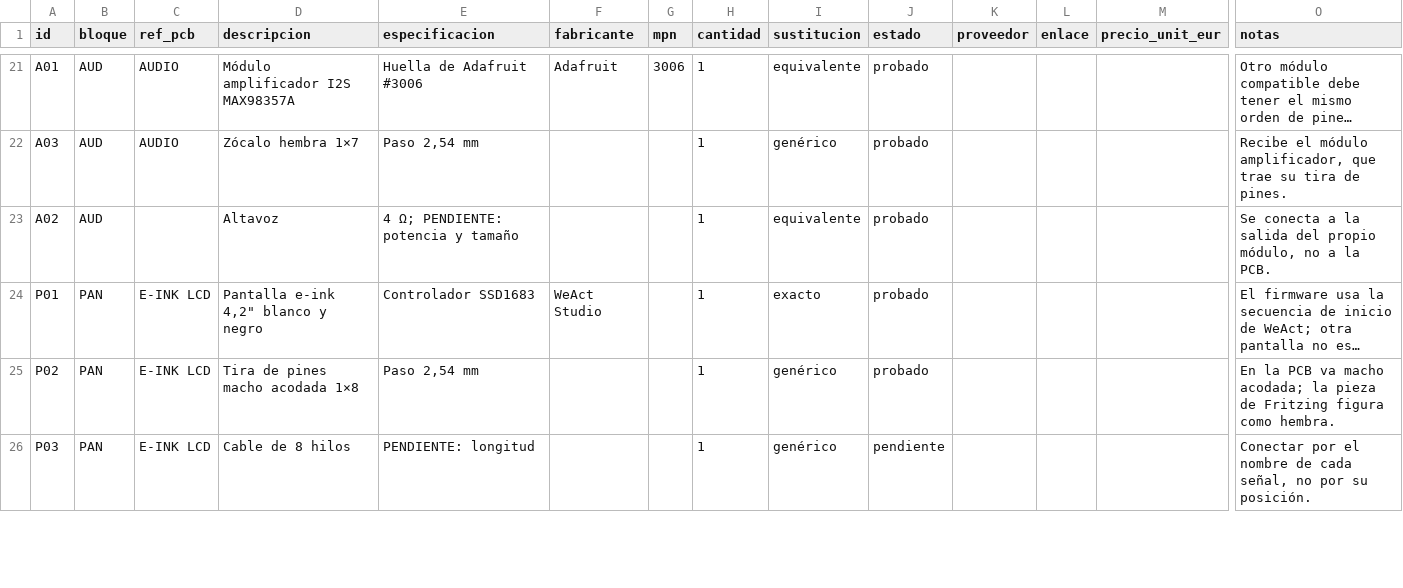
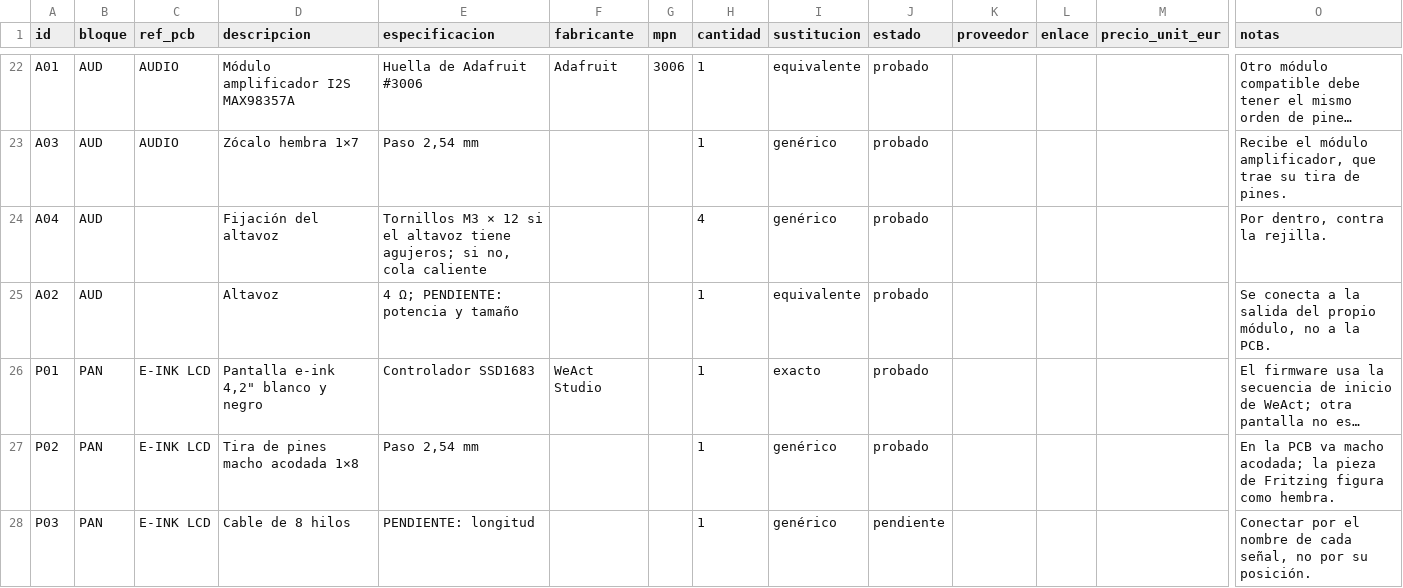
Before and after one commit to Atrapavientos/storymaker, a CSV file: hardware/bom/bom.csv, drawn as a sheet; only a part is shown, gaps mark what is left out; long unchanged cells end in …; rows hold the shown columns only; the diff covers the shown part only; the diff names each change by its address in the sheet, - before the commit and + after, or states it on an @@ line.

```diff
--- a/hardware/bom/bom.csv
+++ b/hardware/bom/bom.csv
+row 24: A04 | AUD |  | Fijación del altavoz | Tornillos M3 × 12 si el altavoz tiene agujeros; si no, cola caliente |  |  | 4 | genérico | probado |  |  |  | Por dentro, contra la rejilla.
```
Also changed, not shown: 1 added row and 5 edited cells elsewhere in this file, 2 other files.
